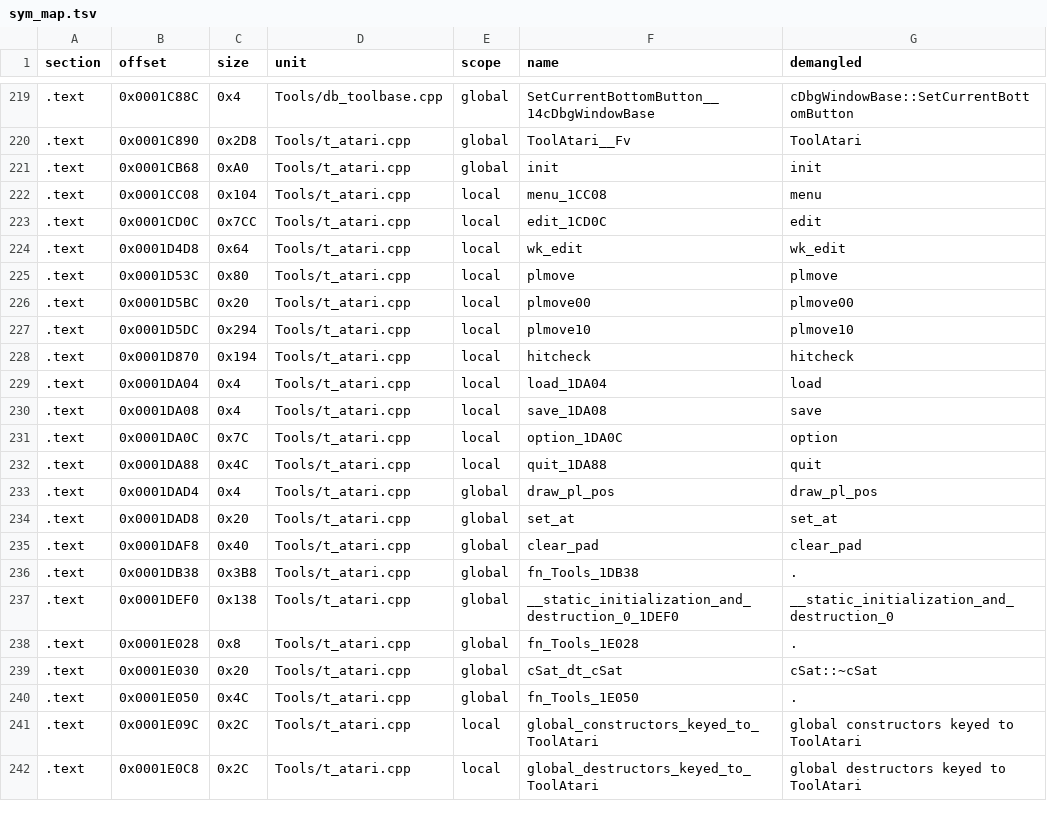
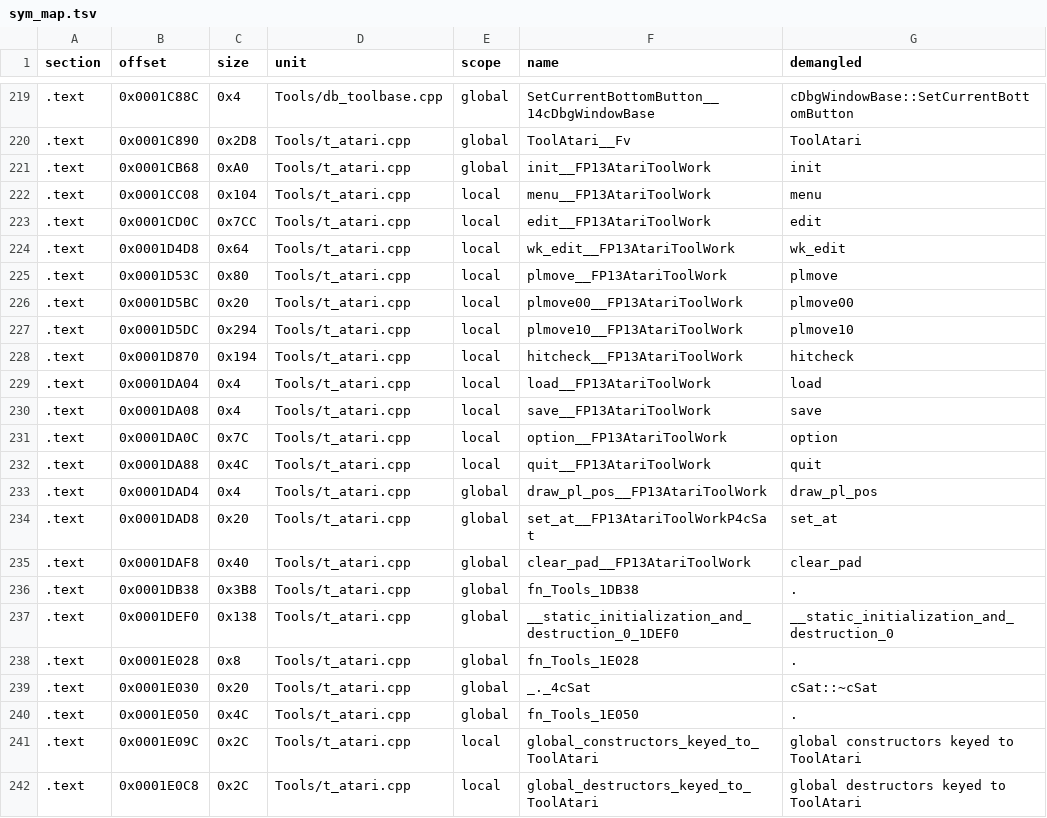
Before and after one commit to Penguinjanator/re4, a TSV file: config/G4BE08/modules/Tools/sym_map.tsv, drawn as a sheet; only a part is shown, gaps mark what is left out.

Commit message:
enemy modules em2e, em26, em18, em34 matching; em30 22/23; ngccc.py drops unreferenced first linkonce copies in a module's first object

```diff
--- a/config/G4BE08/modules/Tools/sym_map.tsv
+++ b/config/G4BE08/modules/Tools/sym_map.tsv
@@ -220,17 +220,17 @@ section	offset	size	unit	scope	name	demangled
 .text	0x0001C890	0x2D8	Tools/t_atari.cpp	global	ToolAtari__Fv	ToolAtari
-.text	0x0001CB68	0xA0	Tools/t_atari.cpp	global	init	init
-.text	0x0001CC08	0x104	Tools/t_atari.cpp	local	menu_1CC08	menu
-.text	0x0001CD0C	0x7CC	Tools/t_atari.cpp	local	edit_1CD0C	edit
-.text	0x0001D4D8	0x64	Tools/t_atari.cpp	local	wk_edit	wk_edit
-.text	0x0001D53C	0x80	Tools/t_atari.cpp	local	plmove	plmove
-.text	0x0001D5BC	0x20	Tools/t_atari.cpp	local	plmove00	plmove00
-.text	0x0001D5DC	0x294	Tools/t_atari.cpp	local	plmove10	plmove10
-.text	0x0001D870	0x194	Tools/t_atari.cpp	local	hitcheck	hitcheck
-.text	0x0001DA04	0x4	Tools/t_atari.cpp	local	load_1DA04	load
-.text	0x0001DA08	0x4	Tools/t_atari.cpp	local	save_1DA08	save
-.text	0x0001DA0C	0x7C	Tools/t_atari.cpp	local	option_1DA0C	option
-.text	0x0001DA88	0x4C	Tools/t_atari.cpp	local	quit_1DA88	quit
-.text	0x0001DAD4	0x4	Tools/t_atari.cpp	global	draw_pl_pos	draw_pl_pos
-.text	0x0001DAD8	0x20	Tools/t_atari.cpp	global	set_at	set_at
-.text	0x0001DAF8	0x40	Tools/t_atari.cpp	global	clear_pad	clear_pad
+.text	0x0001CB68	0xA0	Tools/t_atari.cpp	global	init__FP13AtariToolWork	init
+.text	0x0001CC08	0x104	Tools/t_atari.cpp	local	menu__FP13AtariToolWork	menu
+.text	0x0001CD0C	0x7CC	Tools/t_atari.cpp	local	edit__FP13AtariToolWork	edit
+.text	0x0001D4D8	0x64	Tools/t_atari.cpp	local	wk_edit__FP13AtariToolWork	wk_edit
+.text	0x0001D53C	0x80	Tools/t_atari.cpp	local	plmove__FP13AtariToolWork	plmove
+.text	0x0001D5BC	0x20	Tools/t_atari.cpp	local	plmove00__FP13AtariToolWork	plmove00
+.text	0x0001D5DC	0x294	Tools/t_atari.cpp	local	plmove10__FP13AtariToolWork	plmove10
+.text	0x0001D870	0x194	Tools/t_atari.cpp	local	hitcheck__FP13AtariToolWork	hitcheck
+.text	0x0001DA04	0x4	Tools/t_atari.cpp	local	load__FP13AtariToolWork	load
+.text	0x0001DA08	0x4	Tools/t_atari.cpp	local	save__FP13AtariToolWork	save
+.text	0x0001DA0C	0x7C	Tools/t_atari.cpp	local	option__FP13AtariToolWork	option
+.text	0x0001DA88	0x4C	Tools/t_atari.cpp	local	quit__FP13AtariToolWork	quit
+.text	0x0001DAD4	0x4	Tools/t_atari.cpp	global	draw_pl_pos__FP13AtariToolWork	draw_pl_pos
+.text	0x0001DAD8	0x20	Tools/t_atari.cpp	global	set_at__FP13AtariToolWorkP4cSat	set_at
+.text	0x0001DAF8	0x40	Tools/t_atari.cpp	global	clear_pad__FP13AtariToolWork	clear_pad
 .text	0x0001DB38	0x3B8	Tools/t_atari.cpp	global	fn_Tools_1DB38	.
@@ -238,3 +238,3 @@ section	offset	size	unit	scope	name	demangled
 .text	0x0001E028	0x8	Tools/t_atari.cpp	global	fn_Tools_1E028	.
-.text	0x0001E030	0x20	Tools/t_atari.cpp	global	cSat_dt_cSat	cSat::~cSat
+.text	0x0001E030	0x20	Tools/t_atari.cpp	global	_._4cSat	cSat::~cSat
 .text	0x0001E050	0x4C	Tools/t_atari.cpp	global	fn_Tools_1E050	.
```
Also changed, not shown: config/G4BE08/modules/em34/sym_map.tsv, config/G4BE08/modules/st4_0/sym_map.tsv, 18 other files.
